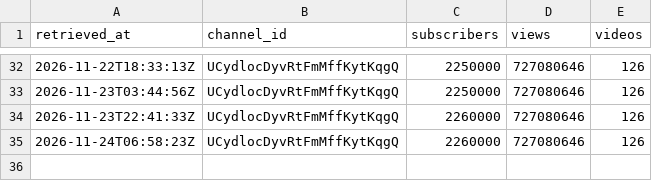
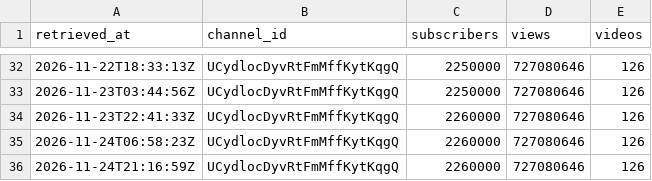
Before and after one commit to eyayaw/album-etorika, a CSV file: data/channel/2026-11.csv, drawn as a sheet; only a part is shown, gaps mark what is left out.

```diff
--- a/data/channel/2026-11.csv
+++ b/data/channel/2026-11.csv
@@ -35 +35,2 @@ retrieved_at,channel_id,subscribers,views,videos
 2026-11-24T06:58:23Z,UCydlocDyvRtFmMffKytKqgQ,2260000,727080646,126
+2026-11-24T21:16:59Z,UCydlocDyvRtFmMffKytKqgQ,2260000,727080646,126
```
Also changed, not shown: data/videos/2026-11.csv.
